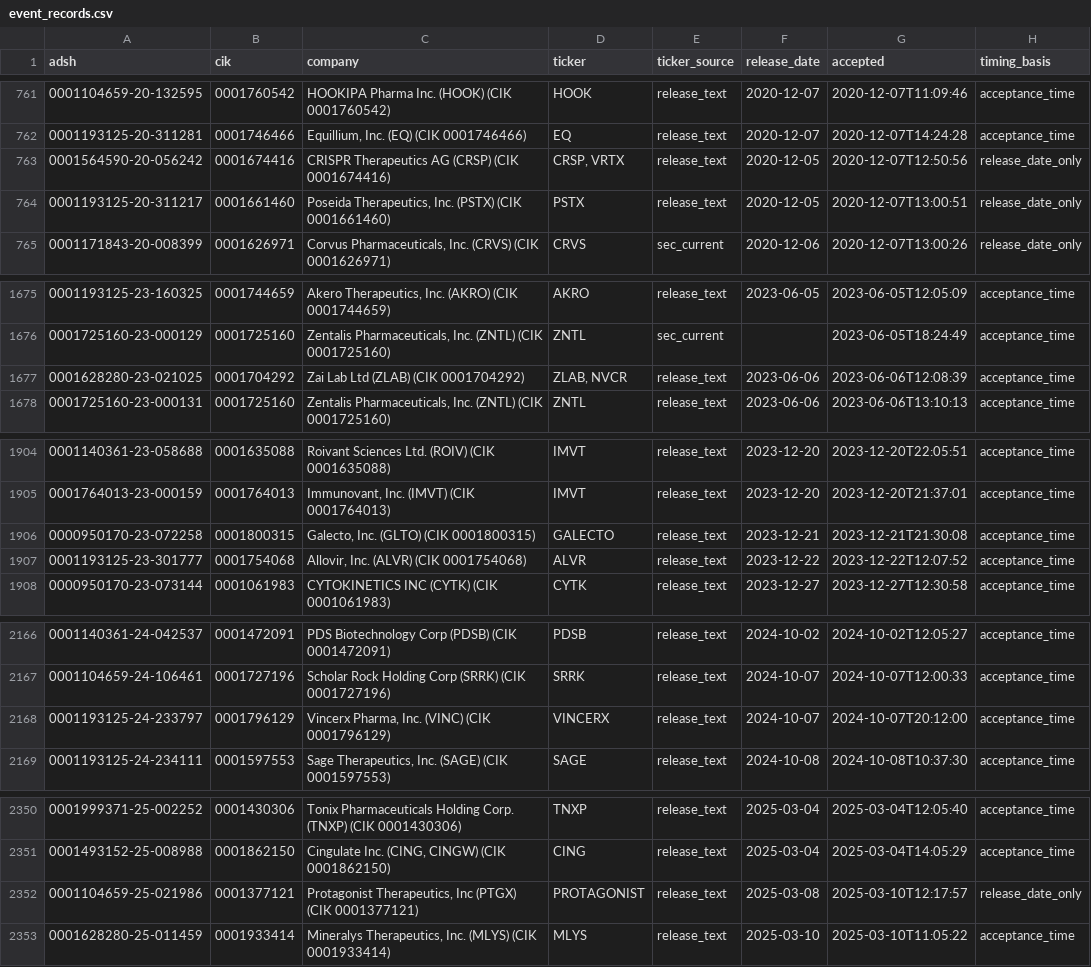
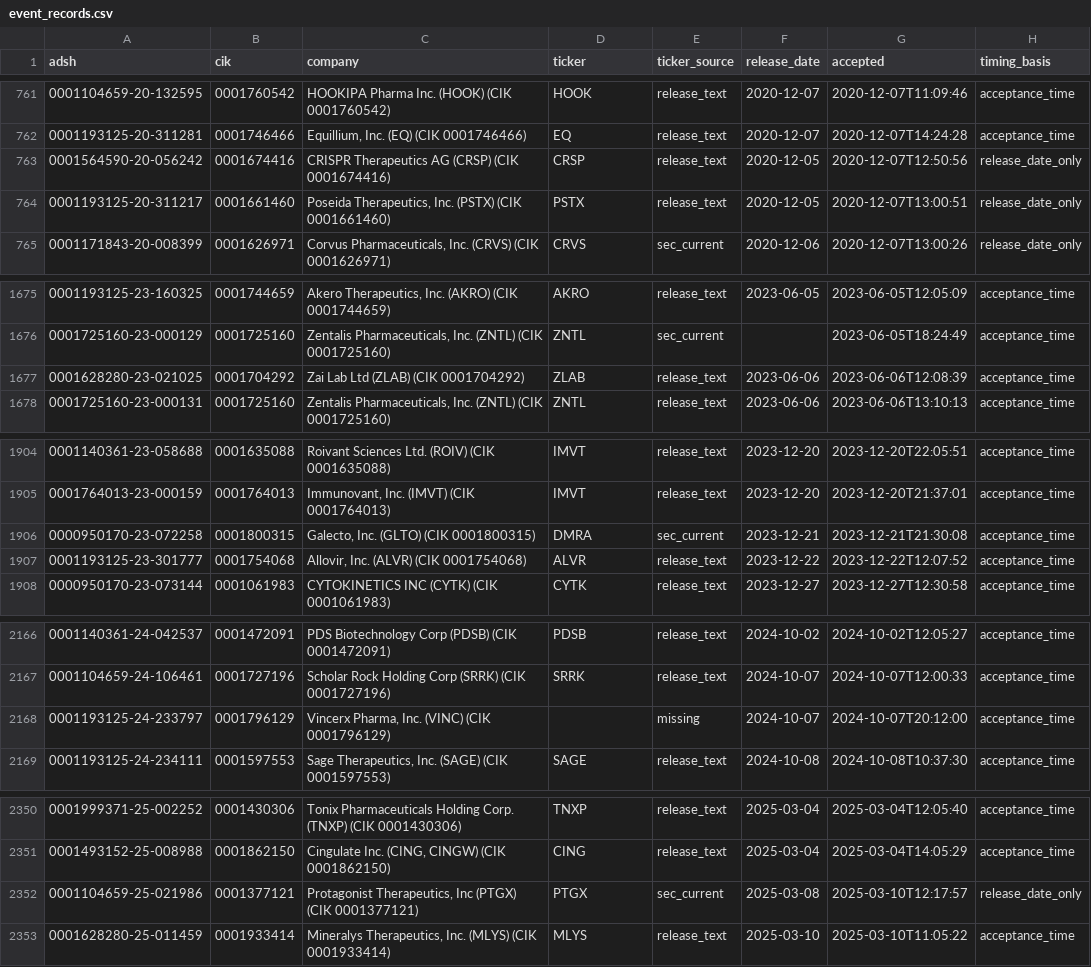
Before and after one commit to JBailey0703/gator-quant-hacks, a CSV file: data/events/event_records.csv, drawn as a sheet; only a part is shown, gaps mark what is left out; the diff covers the shown part only; the diff names each change by its address in the sheet, - before the commit and + after, or states it on an @@ line.

Commit message:
Ticker validity fix, event-price downloader, spin scoring

```diff
--- a/data/events/event_records.csv
+++ b/data/events/event_records.csv
-D763 (ticker): CRSP, VRTX
+D763 (ticker): CRSP
-D1677 (ticker): ZLAB, NVCR
+D1677 (ticker): ZLAB
-D1906 (ticker): GALECTO
+D1906 (ticker): DMRA
-E1906 (ticker_source): release_text
+E1906 (ticker_source): sec_current
-D2168 (ticker): VINCERX
+D2168 (ticker): (empty)
-E2168 (ticker_source): release_text
+E2168 (ticker_source): missing
-D2352 (ticker): PROTAGONIST
+D2352 (ticker): PTGX
-E2352 (ticker_source): release_text
+E2352 (ticker_source): sec_current
```
Also changed, not shown: 28 edited cells elsewhere in this file, 4 other files.
